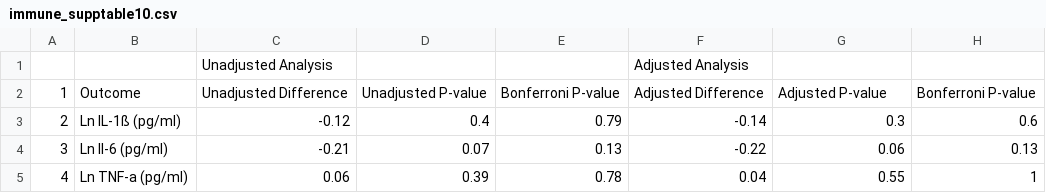
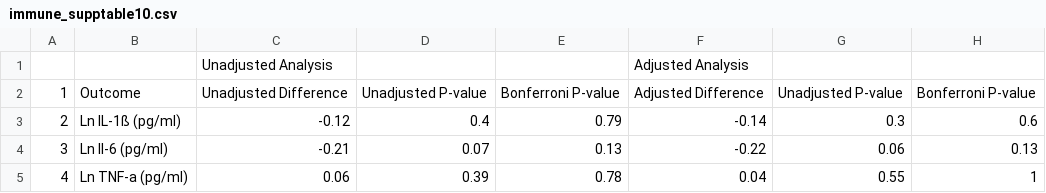
Before and after one commit to washb-eed-substudies/ee-secondary, a CSV file: tables/immune/immune_supplementary/immune_supptable10.csv, drawn as a sheet; only a part is shown.

```diff
--- a/tables/immune/immune_supplementary/immune_supptable10.csv
+++ b/tables/immune/immune_supplementary/immune_supptable10.csv
@@ -1,3 +1,3 @@
 ""," ","Unadjusted Analysis"," "," ","Adjusted Analysis"," "," "
-"1","Outcome","Unadjusted Difference","Unadjusted P-value","Bonferroni P-value","Adjusted Difference","Adjusted P-value","Bonferroni P-value"
+"1","Outcome","Unadjusted Difference","Unadjusted P-value","Bonferroni P-value","Adjusted Difference","Unadjusted P-value","Bonferroni P-value"
 "2","Ln IL-1ß (pg/ml)","-0.12","0.4","0.79","-0.14","0.3","0.6"
```
Also changed, not shown: tables/immune/immune_supplementary/immune_supptable11.csv, tables/immune/immune_supplementary/immune_supptable6.csv, 20 other files.
